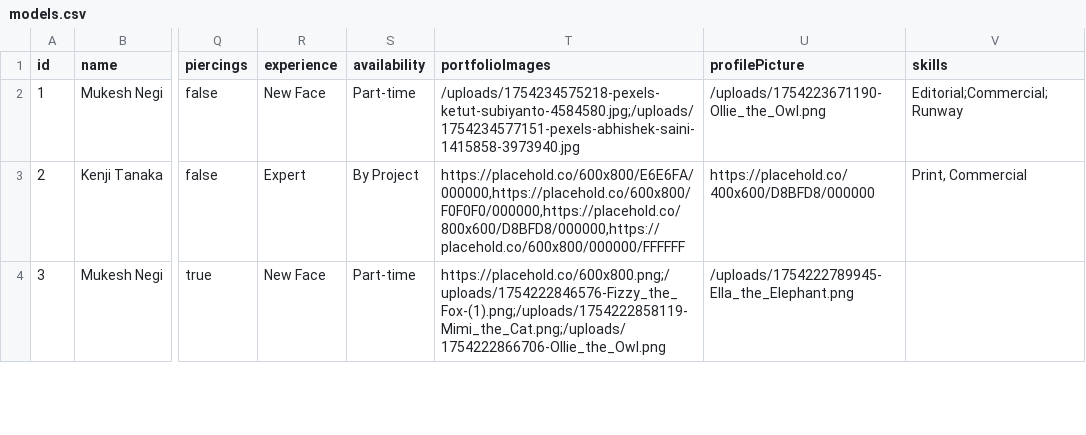
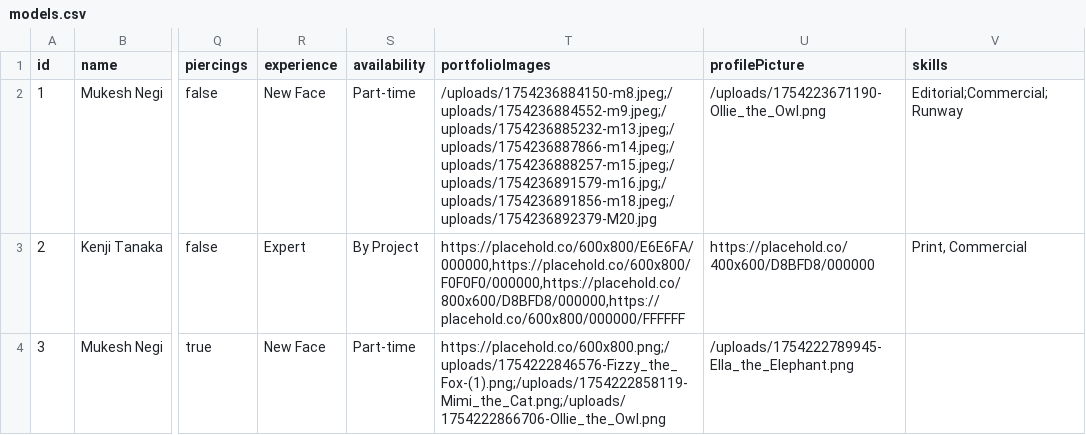
Before and after one commit to negirox/GlamConnect, a CSV file: public/models.csv, drawn as a sheet; only a part is shown, gaps mark what is left out; the diff names each change by its address in the sheet, - before the commit and + after, or states it on an @@ line.

Commit message:
profile updated feature updated.

```diff
--- a/public/models.csv
+++ b/public/models.csv
-T2 (portfolioImages): /uploads/1754234575218-pexels-ketut-subiyanto-4584580.jpg;/uploads/1754234577151-pexels-abhishek-saini-1415858-3973940.jpg
+T2 (portfolioImages): /uploads/1754236884150-m8.jpeg;/uploads/1754236884552-m9.jpeg;/uploads/1754236885232-m13.jpeg;/uploads/1754236887866-m14.jpeg;/uploads/1754236888257-m15.jpeg;/uploads/1754236891579-m16.jpg;/uploads/1754236891856-m18.jpeg;/uploads/1754236892379-M20.jpg
```
Also changed, not shown: 8 other files.
